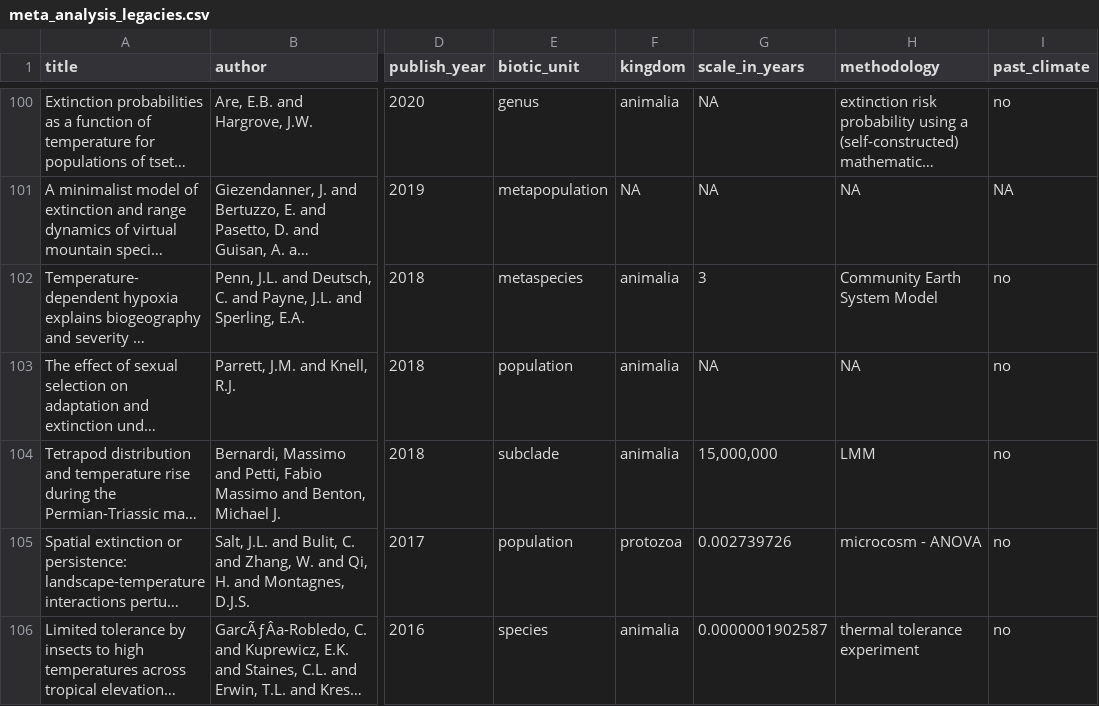
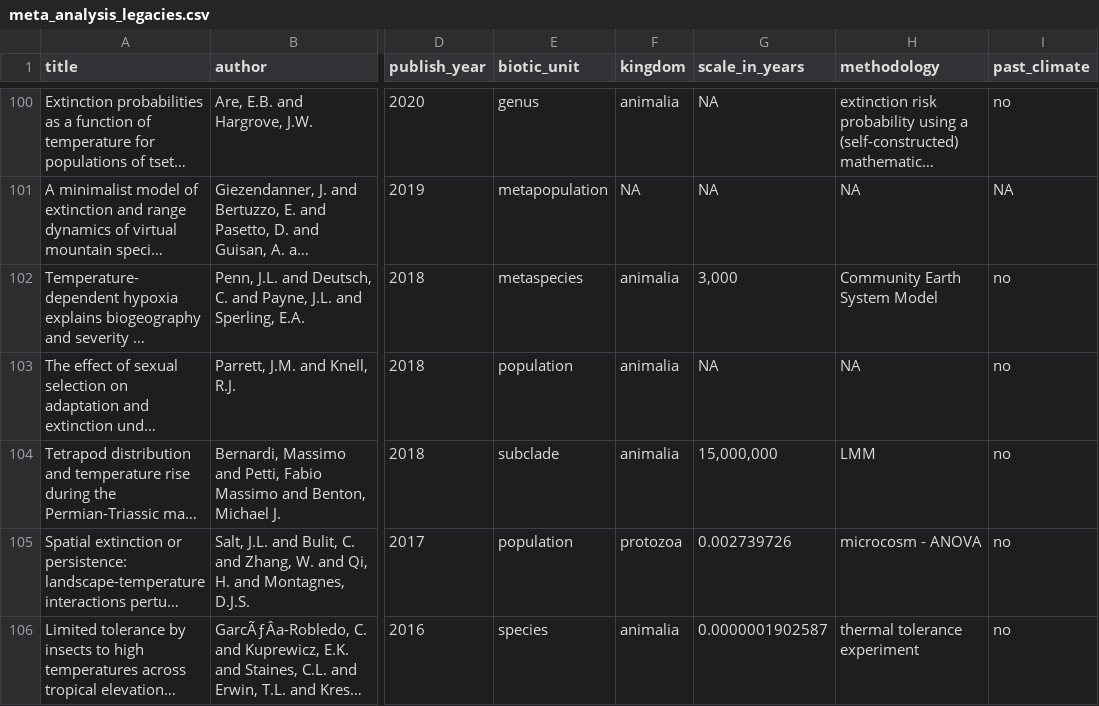
Before and after one commit to Ischi94/lit_review_past_climate, a CSV file: data/meta_analysis_legacies.csv, drawn as a sheet; only a part is shown, gaps mark what is left out; long unchanged cells end in …; the diff covers the shown part only; the diff names each change by its address in the sheet, - before the commit and + after, or states it on an @@ line.

```diff
--- a/data/meta_analysis_legacies.csv
+++ b/data/meta_analysis_legacies.csv
-G102 (scale_in_years): 3
+G102 (scale_in_years): 3,000
```
Also changed, not shown: 48 edited cells elsewhere in this file.
